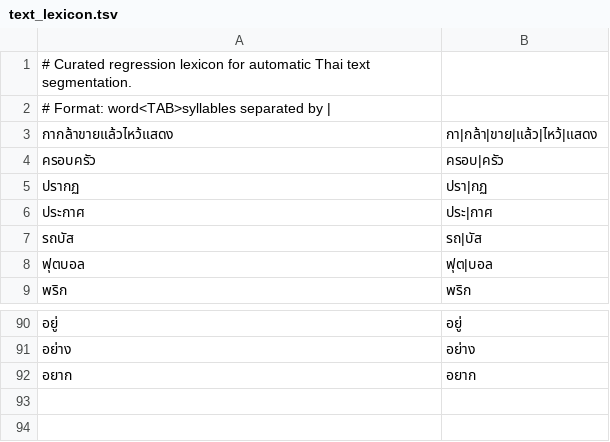
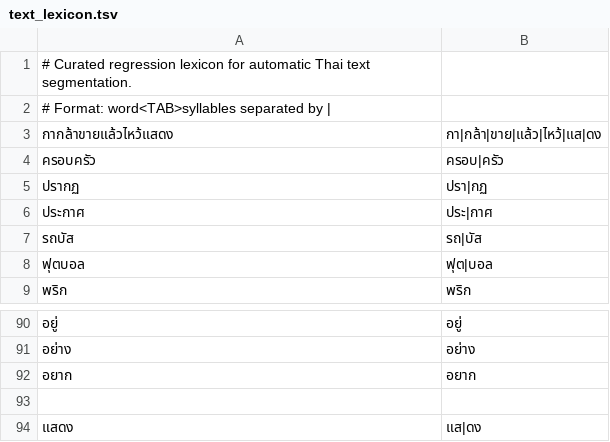
Before and after one commit to ClippyFirst/Thai-Ukrainian-Phonetic-System, a TSV file: data/thai/text_lexicon.tsv, drawn as a sheet; only a part is shown, gaps mark what is left out.

Commit message:
fix: segment แสดง as two syllables

```diff
--- a/data/thai/text_lexicon.tsv
+++ b/data/thai/text_lexicon.tsv
@@ -2,3 +2,3 @@
 # Format: word<TAB>syllables separated by |
-กากล้าขายแล้วไหว้แสดง	กา|กล้า|ขาย|แล้ว|ไหว้|แสดง
+กากล้าขายแล้วไหว้แสดง	กา|กล้า|ขาย|แล้ว|ไหว้|แส|ดง
 ครอบครัว	ครอบ|ครัว
@@ -92 +92,3 @@
 อยาก	อยาก
+
+แสดง	แส|ดง
```
